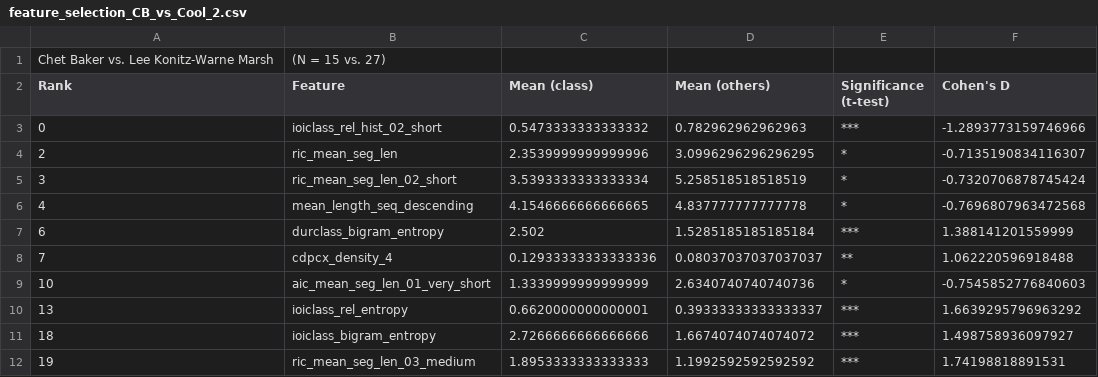
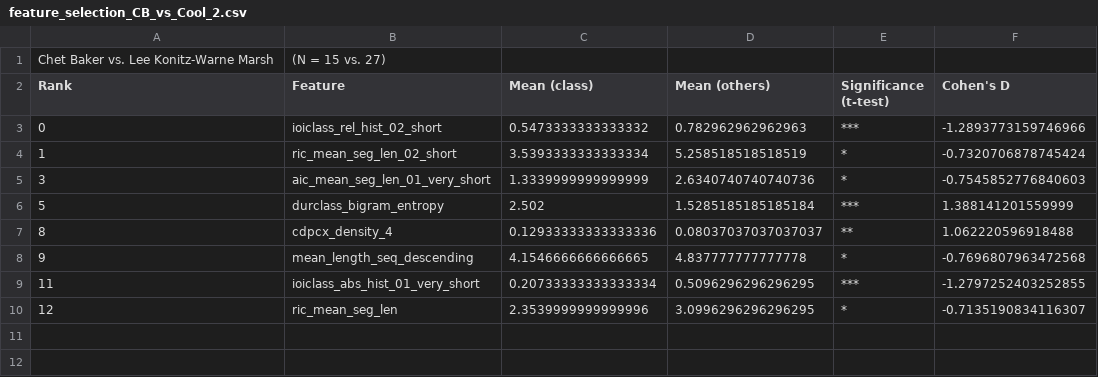
Before and after one commit to jakobabesser/WIMIR_2019, a CSV file: feature_selection_jazz/results/feature_selection_CB_vs_Cool_2.csv, drawn as a sheet.

```diff
--- a/feature_selection_jazz/results/feature_selection_CB_vs_Cool_2.csv
+++ b/feature_selection_jazz/results/feature_selection_CB_vs_Cool_2.csv
@@ -3,10 +3,8 @@ Rank, Feature, Mean (class), Mean (others), Significance (t-test), Cohen's D
 0, ioiclass_rel_hist_02_short, 0.5473333333333332, 0.782962962962963, ***, -1.2893773159746966
-2, ric_mean_seg_len, 2.3539999999999996, 3.0996296296296295, *, -0.7135190834116307
-3, ric_mean_seg_len_02_short, 3.5393333333333334, 5.258518518518519, *, -0.7320706878745424
-4, mean_length_seq_descending, 4.1546666666666665, 4.837777777777778, *, -0.7696807963472568
-6, durclass_bigram_entropy, 2.502, 1.5285185185185184, ***, 1.388141201559999
-7, cdpcx_density_4, 0.12933333333333336, 0.08037037037037037, **, 1.062220596918488
-10, aic_mean_seg_len_01_very_short, 1.3339999999999999, 2.6340740740740736, *, -0.7545852776840603
-13, ioiclass_rel_entropy, 0.6620000000000001, 0.39333333333333337, ***, 1.6639295796963292
-18, ioiclass_bigram_entropy, 2.7266666666666666, 1.6674074074074072, ***, 1.498758936097927
-19, ric_mean_seg_len_03_medium, 1.8953333333333333, 1.1992592592592592, ***, 1.74198818891531
+1, ric_mean_seg_len_02_short, 3.5393333333333334, 5.258518518518519, *, -0.7320706878745424
+3, aic_mean_seg_len_01_very_short, 1.3339999999999999, 2.6340740740740736, *, -0.7545852776840603
+5, durclass_bigram_entropy, 2.502, 1.5285185185185184, ***, 1.388141201559999
+8, cdpcx_density_4, 0.12933333333333336, 0.08037037037037037, **, 1.062220596918488
+9, mean_length_seq_descending, 4.1546666666666665, 4.837777777777778, *, -0.7696807963472568
+11, ioiclass_abs_hist_01_very_short, 0.20733333333333334, 0.5096296296296295, ***, -1.2797252403252855
+12, ric_mean_seg_len, 2.3539999999999996, 3.0996296296296295, *, -0.7135190834116307
```
Also changed, not shown: feature_selection_jazz/results/feature_selection_Freddie Hubbard vs. tp.csv, feature_selection_jazz/results/feature_selection_SWING-BEBOP.csv, 16 other files.
